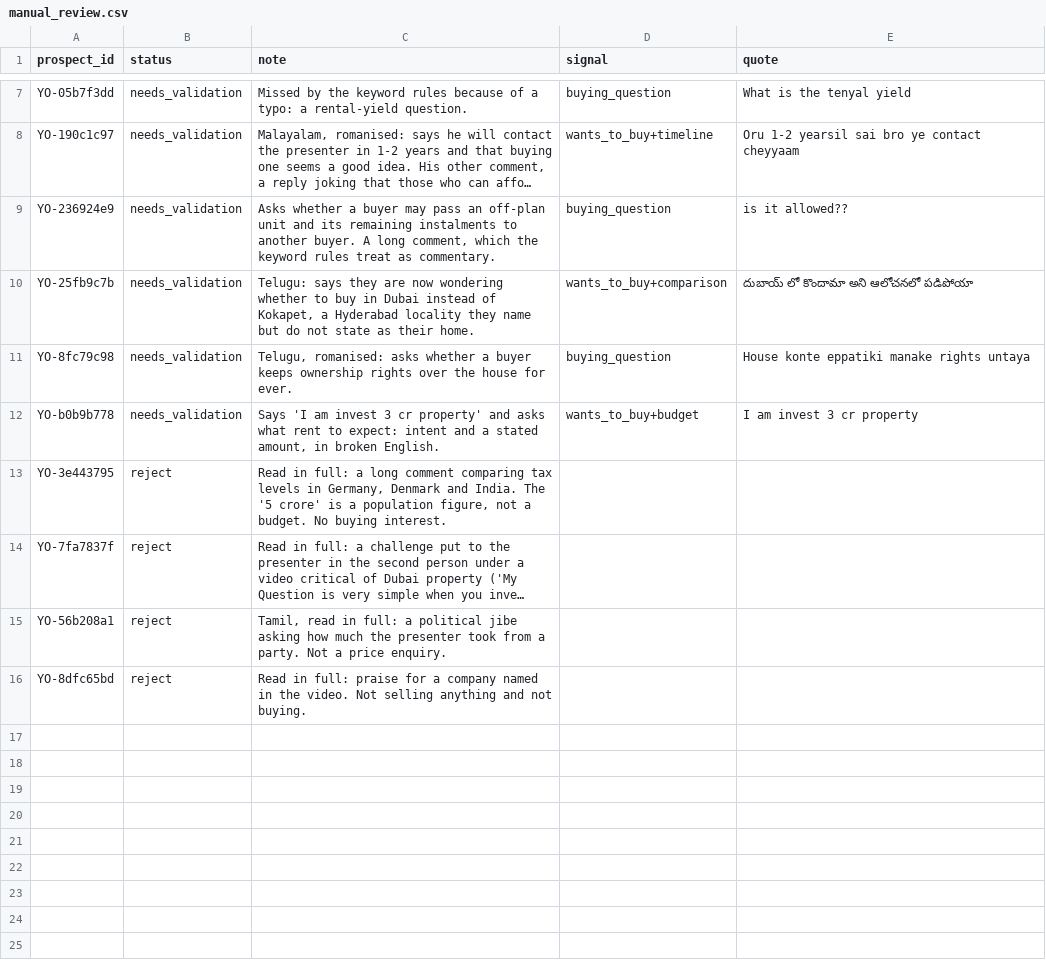
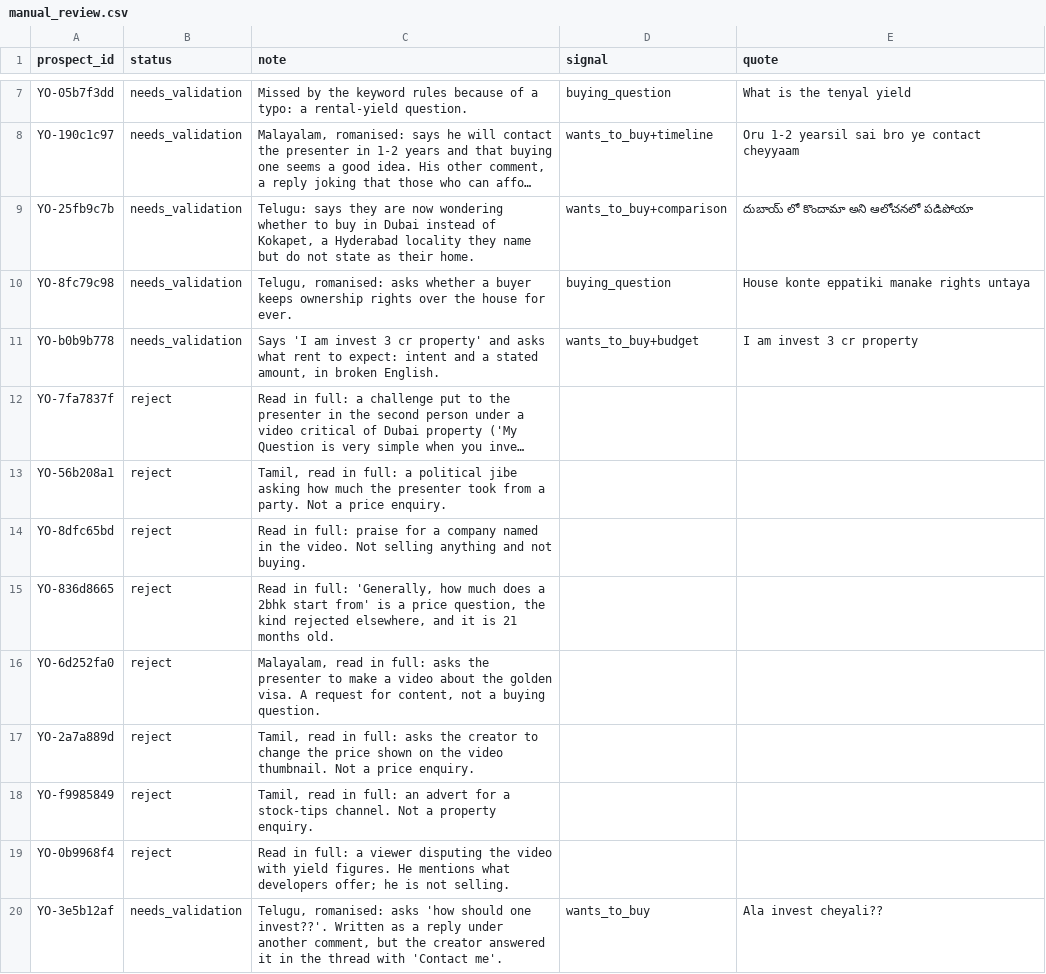
Before and after one commit to MINTU296/dubai-prospect-workflow, a CSV file: review/manual_review.csv, drawn as a sheet; only a part is shown, gaps mark what is left out; long unchanged cells end in …; removed rows and columns are numbered as before the commit, all else as after; the diff names each change by its address in the sheet, - before the commit and + after, or states it on an @@ line.

```diff
--- a/review/manual_review.csv
+++ b/review/manual_review.csv
-row 9: YO-236924e9 | needs_validation | Asks whether a buyer may pass an off-plan unit and its remaining instalments to another buyer. A long comment, which the keyword rules treat as commentary. | buying_question | is it allowed??
-row 13: YO-3e443795 | reject | Read in full: a long comment comparing tax levels in Germany, Denmark and India. The '5 crore' is a population figure, not a budget. No buying interest.
+row 15: YO-836d8665 | reject | Read in full: 'Generally, how much does a 2bhk start from' is a price question, the kind rejected elsewhere, and it is 21 months old.
+row 16: YO-6d252fa0 | reject | Malayalam, read in full: asks the presenter to make a video about the golden visa. A request for content, not a buying question.
+row 17: YO-2a7a889d | reject | Tamil, read in full: asks the creator to change the price shown on the video thumbnail. Not a price enquiry.
+row 18: YO-f9985849 | reject | Tamil, read in full: an advert for a stock-tips channel. Not a property enquiry.
+row 19: YO-0b9968f4 | reject | Read in full: a viewer disputing the video with yield figures. He mentions what developers offer; he is not selling.
+row 20: YO-3e5b12af | needs_validation | Telugu, romanised: asks 'how should one invest??'. Written as a reply under another comment, but the creator answered it in the thread with 'Contact me'. | wants_to_buy | Ala invest cheyali??
```
Also changed, not shown: 9 other files.
